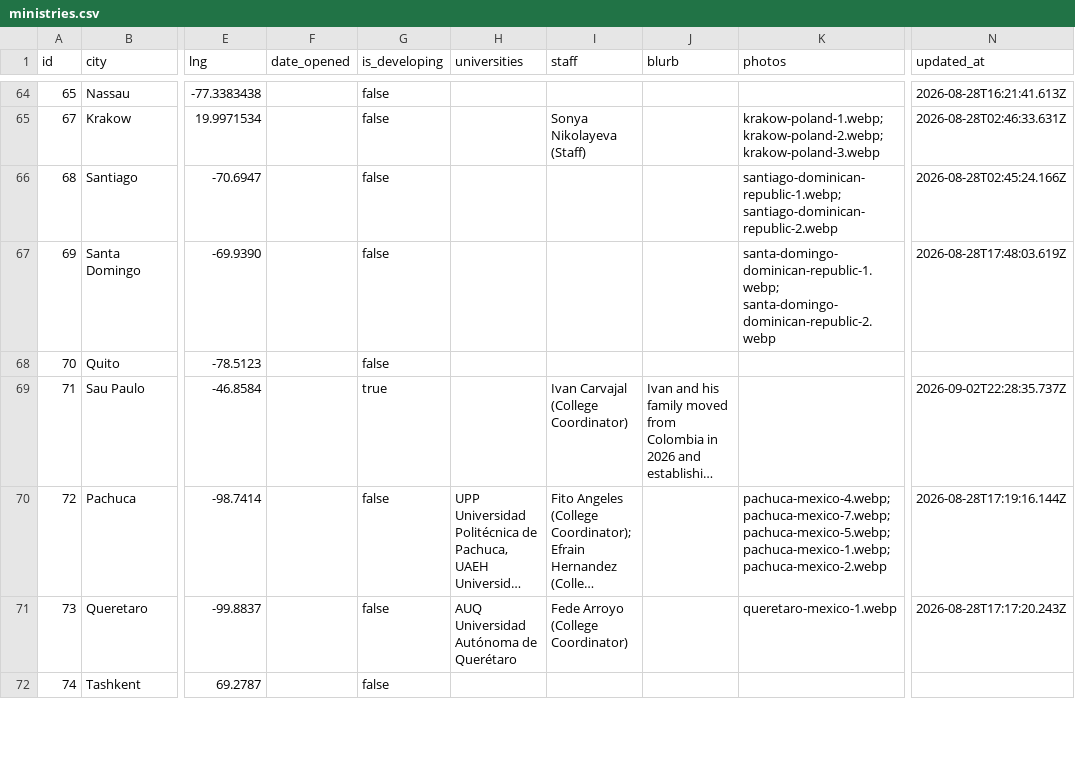
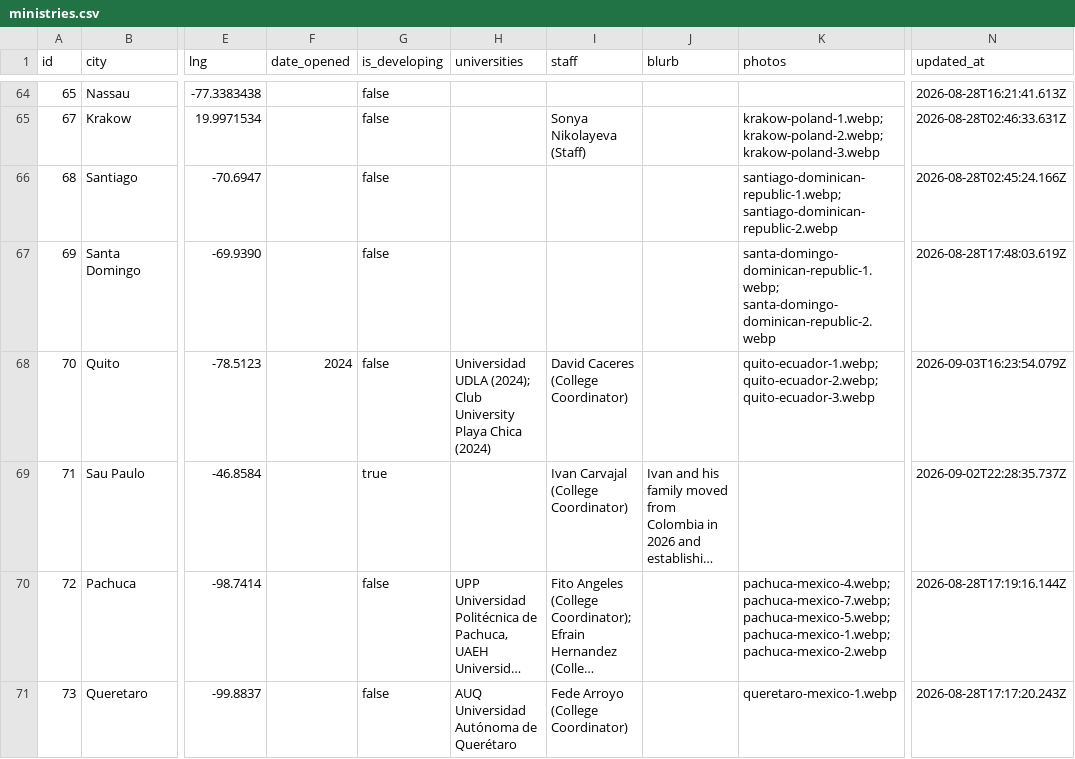
Before and after one commit to claydd218/younglife-university-map, a CSV file: data/ministries.csv, drawn as a sheet; only a part is shown, gaps mark what is left out; the shorter side is filled out with more unchanged rows; long unchanged cells end in …; the diff names each change by its address in the sheet, - before the commit and + after, or states it on an @@ line.

Commit message:
Update ministry: Quito, Ecuador

```diff
--- a/data/ministries.csv
+++ b/data/ministries.csv
-F68 (date_opened): (empty)
+F68 (date_opened): 2024
-H68 (universities): (empty)
+H68 (universities): Universidad UDLA (2024); Club University Playa Chica (2024)
-I68 (staff): (empty)
+I68 (staff): David Caceres (College Coordinator)
-K68 (photos): (empty)
+K68 (photos): quito-ecuador-1.webp; quito-ecuador-2.webp; quito-ecuador-3.webp
-N68 (updated_at): (empty)
+N68 (updated_at): 2026-09-03T16:23:54.079Z
```
